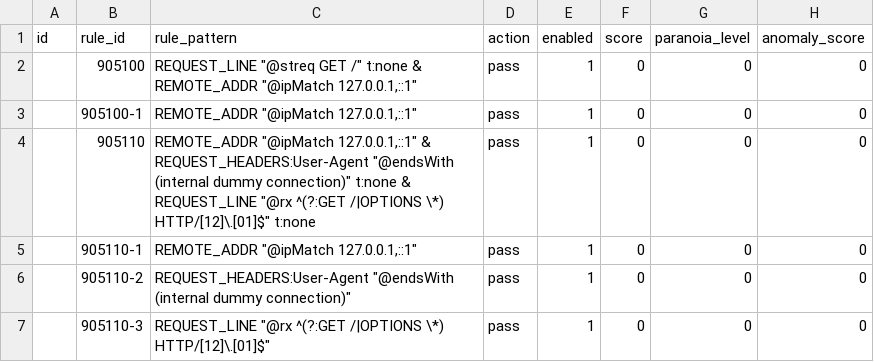
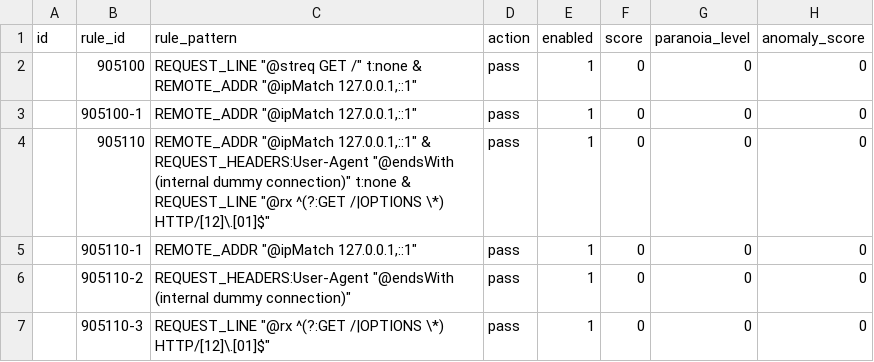
Before and after one commit to teckglobal/teckglobal-bfp-waf-rules, a CSV file: rules/tbfp-waf-rule-905-common-exceptions.csv, drawn as a sheet; only a part is shown; the diff names each change by its address in the sheet, - before the commit and + after, or states it on an @@ line.

Commit message:
Update tbfp-waf-rule-905-common-exceptions.csv

```diff
--- a/rules/tbfp-waf-rule-905-common-exceptions.csv
+++ b/rules/tbfp-waf-rule-905-common-exceptions.csv
-C4 (rule_pattern): …\*) HTTP/[12]\.[01]$" t:none
+C4 (rule_pattern): …\*) HTTP/[12]\.[01]$"
```
